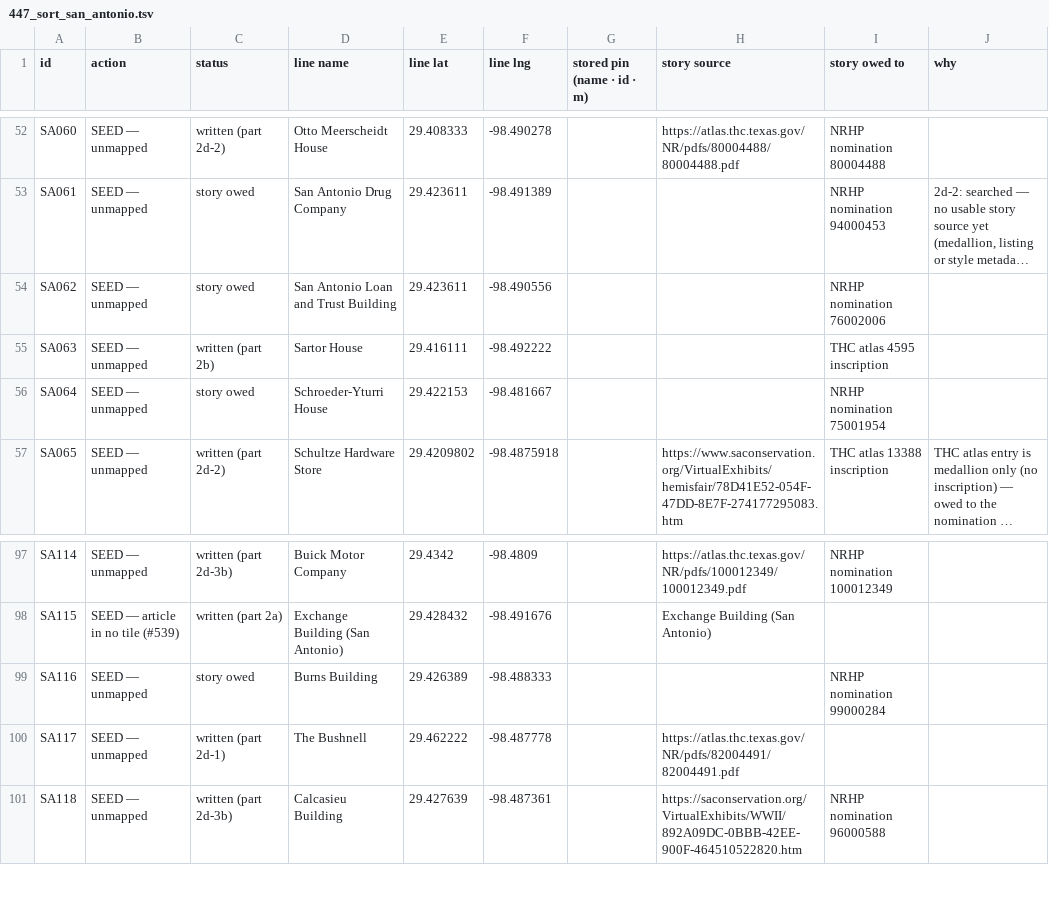
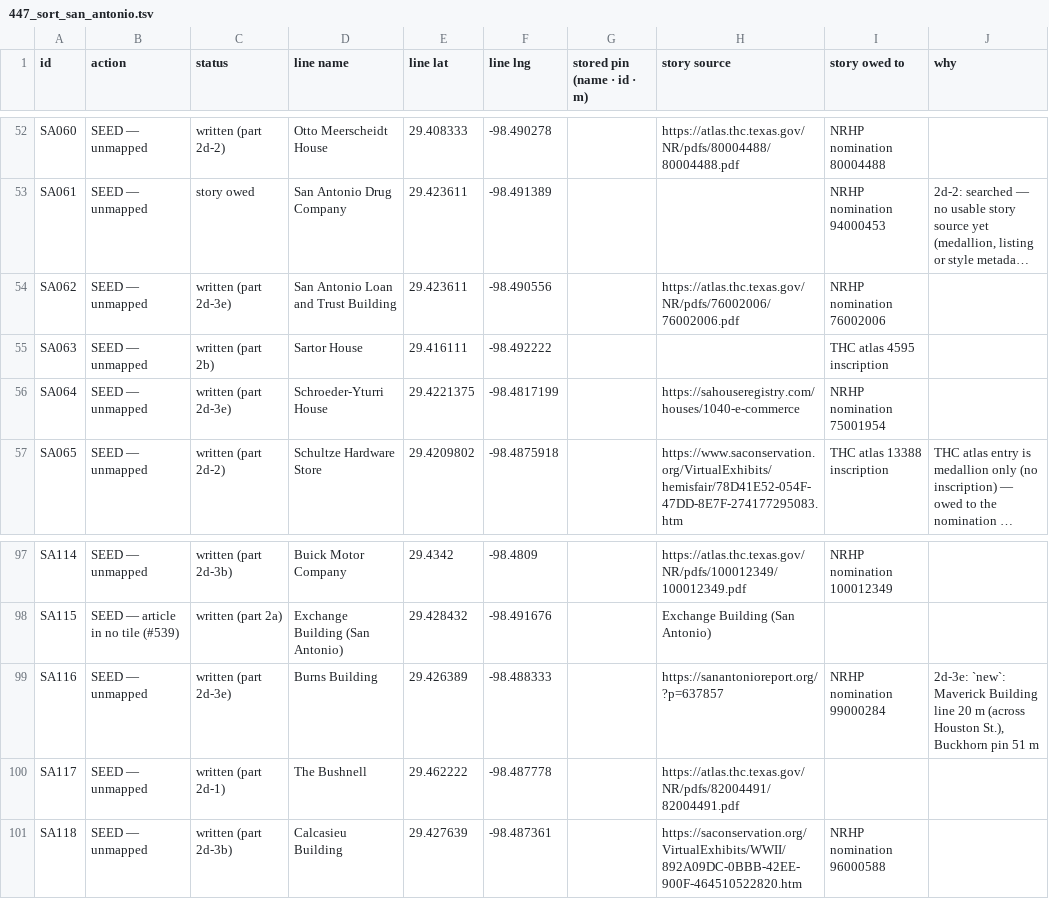
Before and after one commit to ethanmilesbeverly-create/localy, a TSV file: 447_sort_san_antonio.tsv, drawn as a sheet; only a part is shown, gaps mark what is left out; long unchanged cells end in …; the diff names each change by its address in the sheet, - before the commit and + after, or states it on an @@ line.

Commit message:
#447 part 2d-3e: 3 seed lines (not run)

```diff
--- a/447_sort_san_antonio.tsv
+++ b/447_sort_san_antonio.tsv
-C54 (status): story owed
+C54 (status): written (part 2d-3e)
-H54 (story source): (empty)
+H54 (story source): https://atlas.thc.texas.gov/NR/pdfs/76002006/76002006.pdf
-C56 (status): story owed
+C56 (status): written (part 2d-3e)
-E56 (line lat): 29.422153
+E56 (line lat): 29.4221375
-F56 (line lng): -98.481667
+F56 (line lng): -98.4817199
-H56 (story source): (empty)
+H56 (story source): https://sahouseregistry.com/houses/1040-e-commerce
-C99 (status): story owed
+C99 (status): written (part 2d-3e)
-H99 (story source): (empty)
+H99 (story source): https://sanantonioreport.org/?p=637857
-J99 (why): (empty)
+J99 (why): 2d-3e: `new`: Maverick Building line 20 m (across Houston St.), Buckhorn pin 51 m
```
Also changed, not shown: 1 other file.
